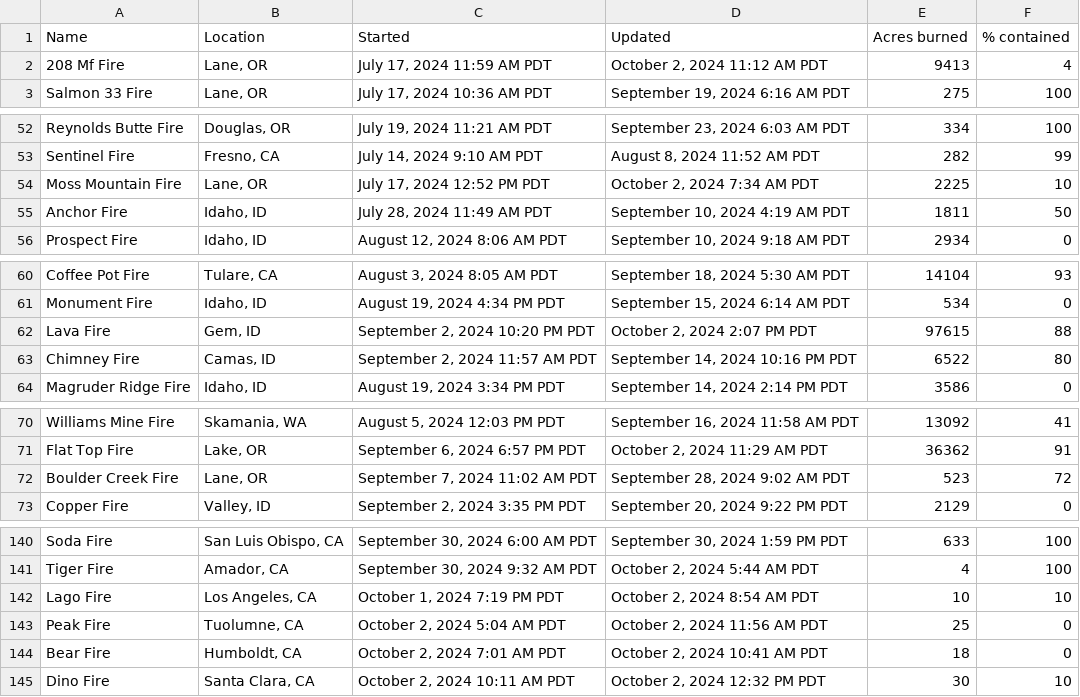
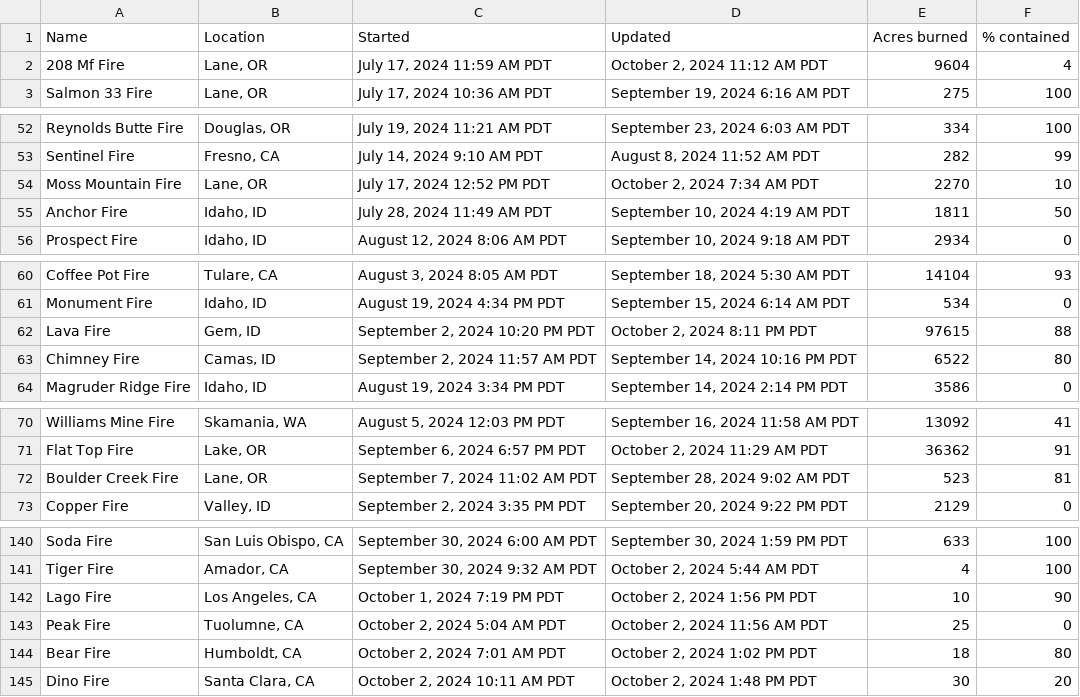
Before and after one commit to cbs-news-data/wildfire_watch, a CSV file: data/wildfires_datawrapper_save.csv, drawn as a sheet; only a part is shown, gaps mark what is left out; the diff covers the shown part only.

Commit message:
Wildfires data updated!

```diff
--- a/data/wildfires_datawrapper_save.csv
+++ b/data/wildfires_datawrapper_save.csv
@@ -1,3 +1,3 @@
 Name,Location,Started,Updated,Acres burned,% contained
-208 Mf Fire,"Lane, OR","July 17, 2024 11:59 AM PDT","October 2, 2024 11:12 AM PDT",9413,4
+208 Mf Fire,"Lane, OR","July 17, 2024 11:59 AM PDT","October 2, 2024 11:12 AM PDT",9604,4
 Salmon 33 Fire,"Lane, OR","July 17, 2024 10:36 AM PDT","September 19, 2024 6:16 AM PDT",275,100
@@ -53,3 +53,3 @@ Reynolds Butte Fire,"Douglas, OR","July 19, 2024 11:21 AM PDT","September 23, 20
 Sentinel Fire,"Fresno, CA","July 14, 2024 9:10 AM PDT","August 8, 2024 11:52 AM PDT",282,99
-Moss Mountain Fire,"Lane, OR","July 17, 2024 12:52 PM PDT","October 2, 2024 7:34 AM PDT",2225,10
+Moss Mountain Fire,"Lane, OR","July 17, 2024 12:52 PM PDT","October 2, 2024 7:34 AM PDT",2270,10
 Anchor Fire,"Idaho, ID","July 28, 2024 11:49 AM PDT","September 10, 2024 4:19 AM PDT",1811,50
@@ -61,3 +61,3 @@ Coffee Pot Fire,"Tulare, CA","August 3, 2024 8:05 AM PDT","September 18, 2024 5:
 Monument Fire,"Idaho, ID","August 19, 2024 4:34 PM PDT","September 15, 2024 6:14 AM PDT",534,0
-Lava Fire,"Gem, ID","September 2, 2024 10:20 PM PDT","October 2, 2024 2:07 PM PDT",97615,88
+Lava Fire,"Gem, ID","September 2, 2024 10:20 PM PDT","October 2, 2024 8:11 PM PDT",97615,88
 Chimney Fire,"Camas, ID","September 2, 2024 11:57 AM PDT","September 14, 2024 10:16 PM PDT",6522,80
@@ -71,3 +71,3 @@ Williams Mine Fire,"Skamania, WA","August 5, 2024 12:03 PM PDT","September 16, 2
 Flat Top Fire,"Lake, OR","September 6, 2024 6:57 PM PDT","October 2, 2024 11:29 AM PDT",36362,91
-Boulder Creek Fire,"Lane, OR","September 7, 2024 11:02 AM PDT","September 28, 2024 9:02 AM PDT",523,72
+Boulder Creek Fire,"Lane, OR","September 7, 2024 11:02 AM PDT","September 28, 2024 9:02 AM PDT",523,81
 Copper Fire,"Valley, ID","September 2, 2024 3:35 PM PDT","September 20, 2024 9:22 PM PDT",2129,0
@@ -141,5 +141,5 @@ Soda Fire,"San Luis Obispo, CA","September 30, 2024 6:00 AM PDT","September 30,
 Tiger Fire,"Amador, CA","September 30, 2024 9:32 AM PDT","October 2, 2024 5:44 AM PDT",4,100
-Lago Fire,"Los Angeles, CA","October 1, 2024 7:19 PM PDT","October 2, 2024 8:54 AM PDT",10,10
+Lago Fire,"Los Angeles, CA","October 1, 2024 7:19 PM PDT","October 2, 2024 1:56 PM PDT",10,90
 Peak Fire,"Tuolumne, CA","October 2, 2024 5:04 AM PDT","October 2, 2024 11:56 AM PDT",25,0
-Bear Fire,"Humboldt, CA","October 2, 2024 7:01 AM PDT","October 2, 2024 10:41 AM PDT",18,0
-Dino Fire,"Santa Clara, CA","October 2, 2024 10:11 AM PDT","October 2, 2024 12:32 PM PDT",30,10
+Bear Fire,"Humboldt, CA","October 2, 2024 7:01 AM PDT","October 2, 2024 1:02 PM PDT",18,80
+Dino Fire,"Santa Clara, CA","October 2, 2024 10:11 AM PDT","October 2, 2024 1:48 PM PDT",30,20
```
Also changed, not shown: 2 edited cells elsewhere in this file, data/wildfires_save.csv, 4 other files.
